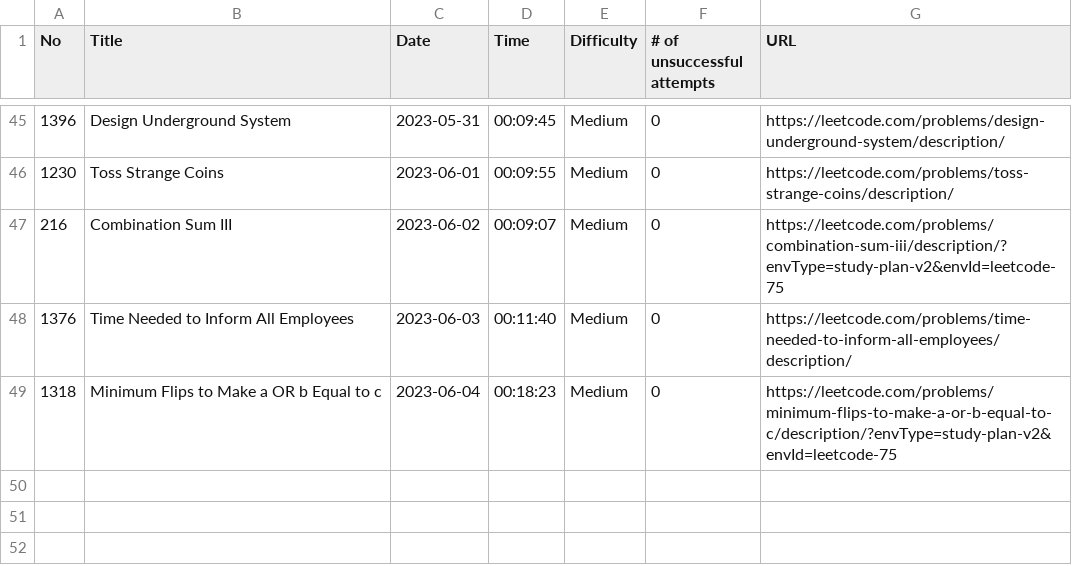
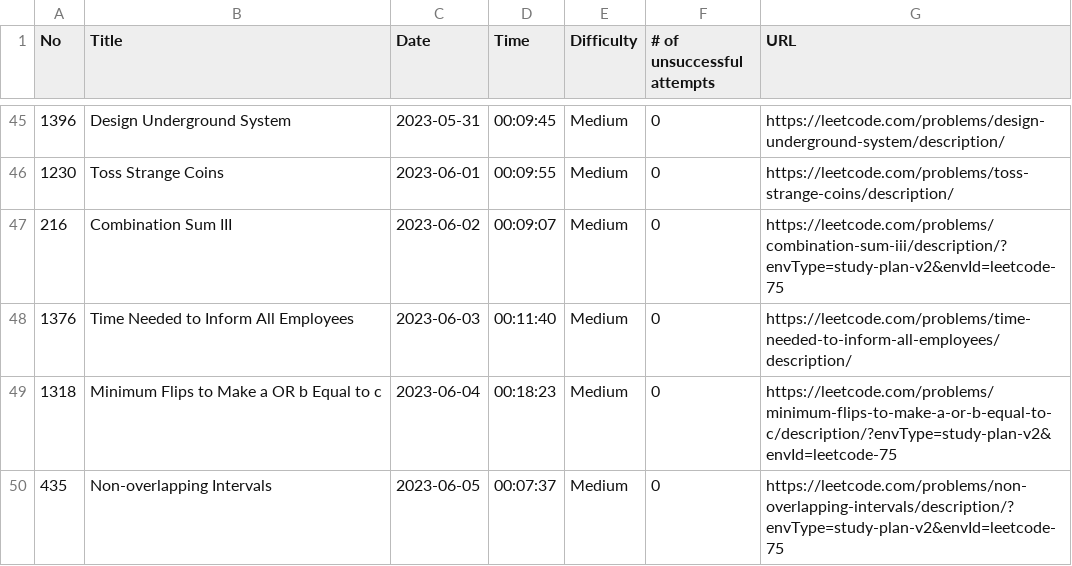
Before and after one commit to ryotaro612/lc, a CSV file: sessions.csv, drawn as a sheet; only a part is shown, gaps mark what is left out.

```diff
--- a/sessions.csv
+++ b/sessions.csv
@@ -49 +49,2 @@ No,Title,Date,Time,Difficulty,# of unsuccessful attempts,URL
 1318,Minimum Flips to Make a OR b Equal to c,2023-06-04,00:18:23,Medium,0,https://leetcode.com/problems/minimum-flips-to-make-a-or-b-equal-to-c/description/?envType=study-plan-v2&envId=leetcode-75
+435,Non-overlapping Intervals,2023-06-05,00:07:37,Medium,0,https://leetcode.com/problems/non-overlapping-intervals/description/?envType=study-plan-v2&envId=leetcode-75
```
Also changed, not shown: 2 other files.
